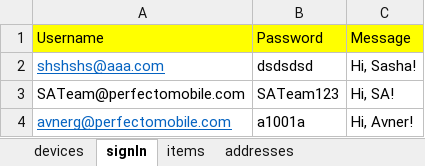
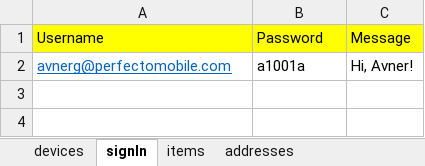
Before and after one commit to westondunn/Beton, an Excel workbook: Beton/src/main/resources/dataSheets/testData.xlsx, sheet signIn, drawn as a sheet; values as stored, in another font and other column widths than the file's, no borders; the diff names each change by its address in the sheet, - before the commit and + after, or states it on an @@ line.

```diff
--- a/Beton/src/main/resources/dataSheets/testData.xlsx (sheet signIn)
+++ b/Beton/src/main/resources/dataSheets/testData.xlsx (sheet signIn)
-row 2: shshshs@aaa.com | dsdsdsd | Hi, Sasha!
-row 3: SATeam@perfectomobile.com | SATeam123 | Hi, SA!
```
Also changed, not shown: sheet devices, 5 other files.
